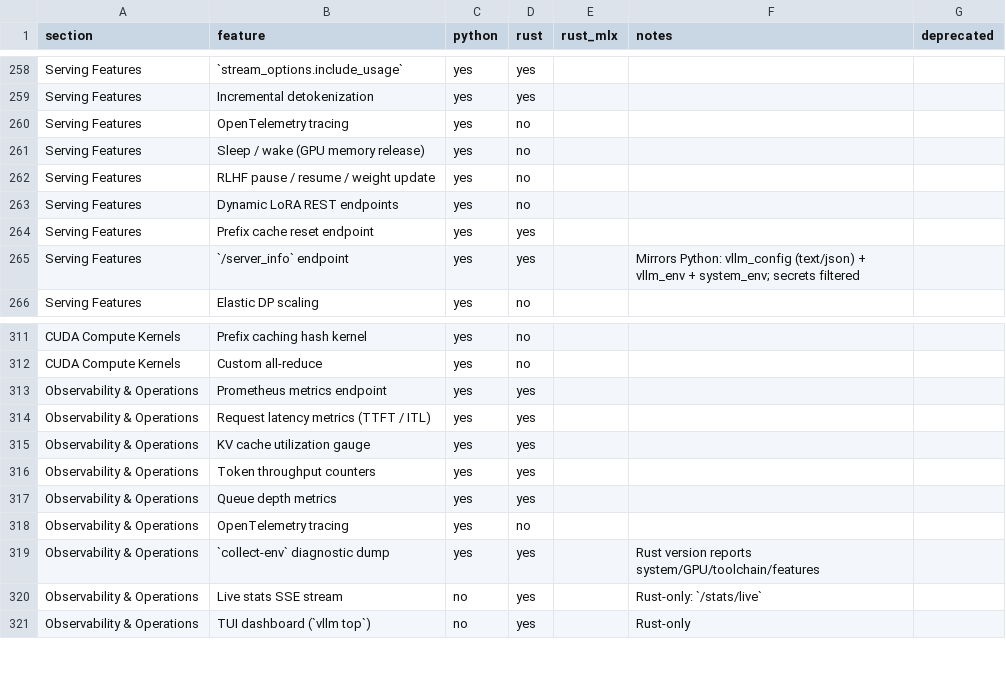
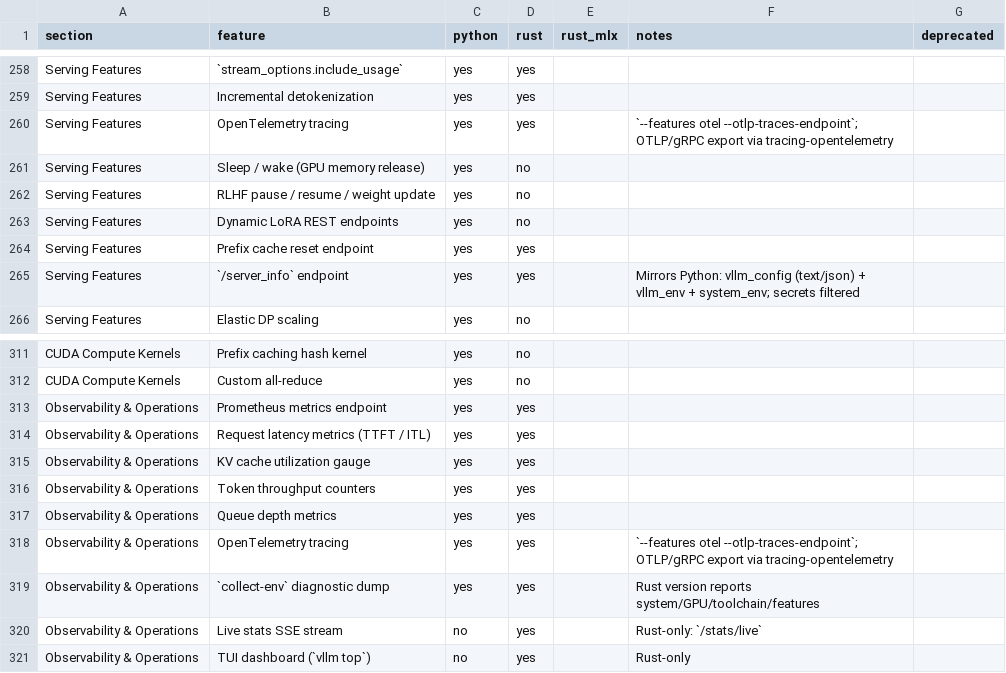
Before and after one commit to starpit/vllm, a CSV file: vllm-rs/parity.csv, drawn as a sheet; only a part is shown, gaps mark what is left out.

```diff
--- a/vllm-rs/parity.csv
+++ b/vllm-rs/parity.csv
@@ -259,3 +259,3 @@ Serving Features,`stream_options.include_usage`,yes,yes,,,
 Serving Features,Incremental detokenization,yes,yes,,,
-Serving Features,OpenTelemetry tracing,yes,no,,,
+Serving Features,OpenTelemetry tracing,yes,yes,,`--features otel --otlp-traces-endpoint`; OTLP/gRPC export via tracing-opentelemetry,
 Serving Features,Sleep / wake (GPU memory release),yes,no,,,
@@ -317,3 +317,3 @@ Observability & Operations,Token throughput counters,yes,yes,,,
 Observability & Operations,Queue depth metrics,yes,yes,,,
-Observability & Operations,OpenTelemetry tracing,yes,no,,,
+Observability & Operations,OpenTelemetry tracing,yes,yes,,`--features otel --otlp-traces-endpoint`; OTLP/gRPC export via tracing-opentelemetry,
 Observability & Operations,`collect-env` diagnostic dump,yes,yes,,Rust version reports system/GPU/toolchain/features,
```
Also changed, not shown: 10 other files.
